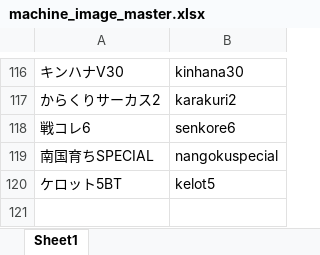
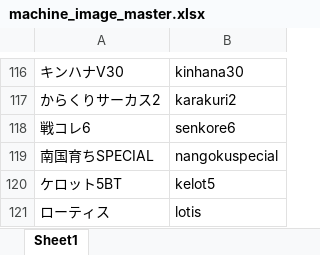
Before and after one commit to tama0520/guild-image-app, an Excel workbook: masters/machine_image_master.xlsx, sheet Sheet1, drawn as a sheet; only a part is shown, gaps mark what is left out; values as stored, in another font and other column widths than the file's, no borders; the diff names each change by its address in the sheet, - before the commit and + after, or states it on an @@ line.

Commit message:
update machine_image_master

```diff
--- a/masters/machine_image_master.xlsx (sheet Sheet1)
+++ b/masters/machine_image_master.xlsx (sheet Sheet1)
+row 121: ローティス | lotis
```
Also changed, not shown: 2 other files.
